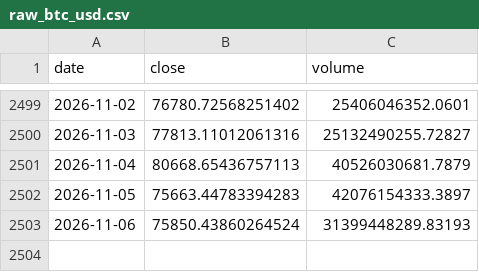
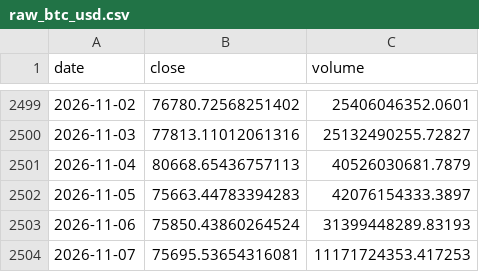
Before and after one commit to yusuferdem16/CryptoCurrencyPricePredicter, a CSV file: data/raw_btc_usd.csv, drawn as a sheet; only a part is shown, gaps mark what is left out; the diff names each change by its address in the sheet, - before the commit and + after, or states it on an @@ line.

```diff
--- a/data/raw_btc_usd.csv
+++ b/data/raw_btc_usd.csv
+row 2504: 2026-11-07 | 75695.53654316081 | 11171724353.417253
```
Also changed, not shown: data/features_btc_usd.csv, 3 other files.
